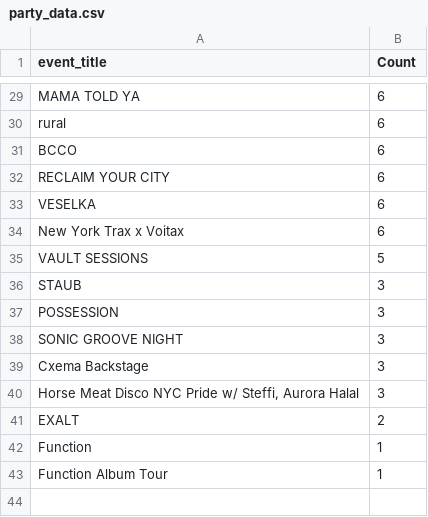
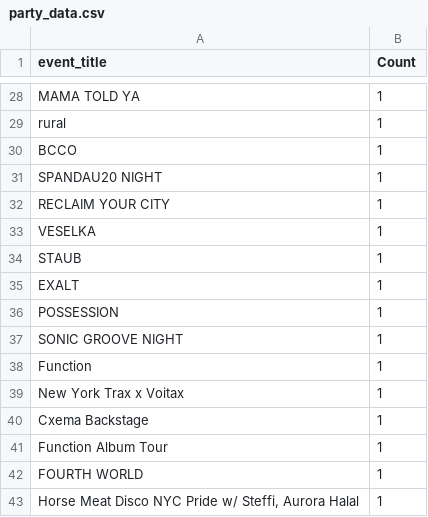
Before and after one commit to abletonanders/basement_project, a CSV file: data/party_data.csv, drawn as a sheet; only a part is shown, gaps mark what is left out; removed rows and columns are numbered as before the commit, all else as after; the diff covers the shown part only; the diff names each change by its address in the sheet, - before the commit and + after, or states it on an @@ line.

```diff
--- a/data/party_data.csv
+++ b/data/party_data.csv
-B28:B30 (Count): 6
+B28:B30 (Count): 1
+row 31: SPANDAU20 NIGHT | 1
-B32:B33 (Count): 6
+B32:B33 (Count): 1
-row 34: New York Trax x Voitax | 6
-row 35: VAULT SESSIONS | 5
-B34 (Count): 3
+B34 (Count): 1
+row 35: EXALT | 1
-B36:B37 (Count): 3
+B36:B37 (Count): 1
-row 39: Cxema Backstage | 3
-row 40: Horse Meat Disco NYC Pride w/ Steffi, Aurora Halal | 3
-row 41: EXALT | 2
+row 39: New York Trax x Voitax | 1
+row 40: Cxema Backstage | 1
+row 42: FOURTH WORLD | 1
+row 43: Horse Meat Disco NYC Pride w/ Steffi, Aurora Halal | 1
```
Also changed, not shown: 8 added rows, 9 removed rows and 18 edited cells elsewhere in this file, 1 other file.
